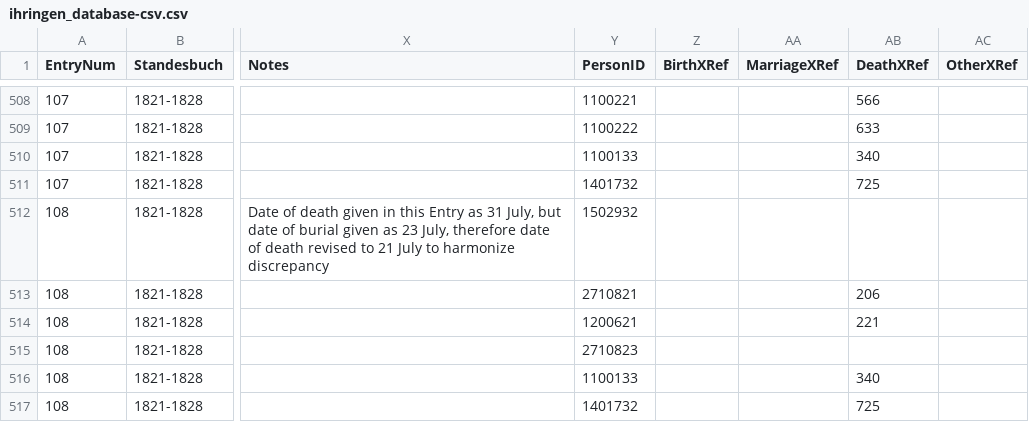
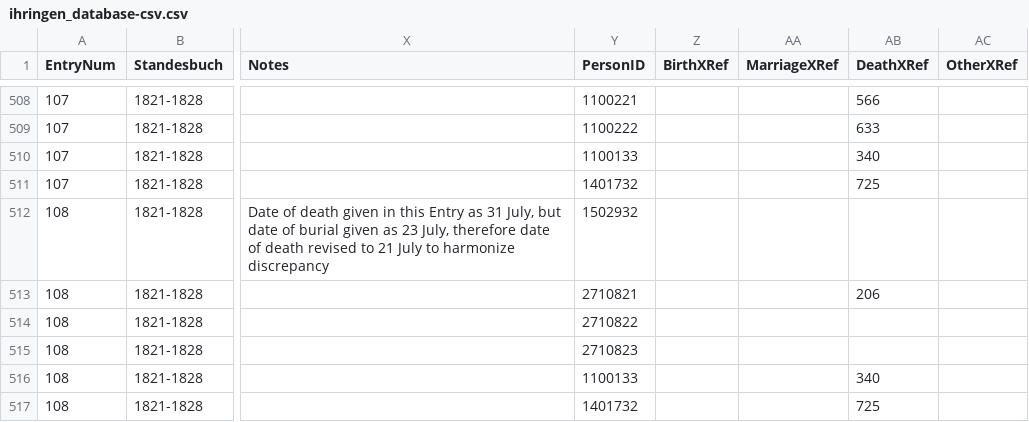
Before and after one commit to djwile/ihringen, a CSV file: data/ihringen_database-csv.csv, drawn as a sheet; only a part is shown, gaps mark what is left out; the diff names each change by its address in the sheet, - before the commit and + after, or states it on an @@ line.

Commit message:
Update ihringen_database-csv.csv
Updates to PersonIDs

```diff
--- a/data/ihringen_database-csv.csv
+++ b/data/ihringen_database-csv.csv
-Y514 (PersonID): 1200621
+Y514 (PersonID): 2710822
-AB514 (DeathXRef): 221
+AB514 (DeathXRef): (empty)
```
